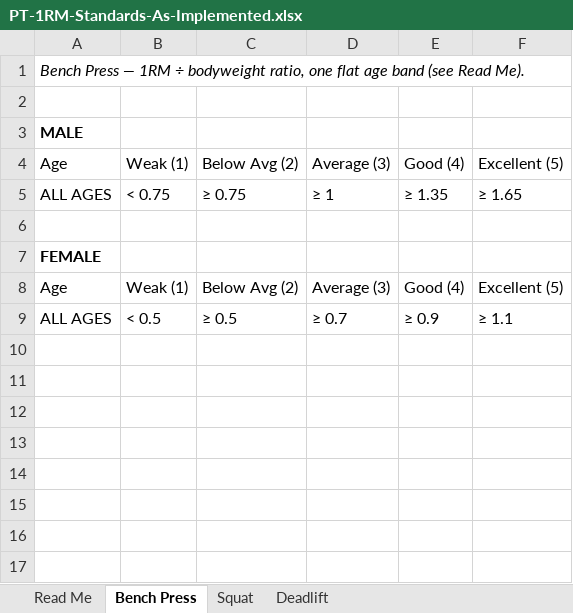
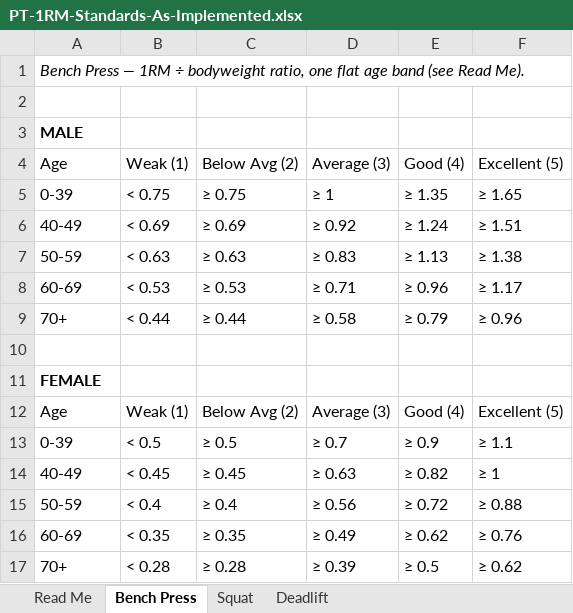
Before and after one commit to pih-dev/PTApp, an Excel workbook: docs/superpowers/artifacts/2026-07-06-1rm-battery/PT-1RM-Standards-As-Implemented.xlsx, sheet Bench Press, drawn as a sheet; values as stored, in another font and other column widths than the file's, no borders; addresses are those after the commit; the diff names each change by its address in the sheet, - before the commit and + after, or states it on an @@ line.

```diff
--- a/docs/superpowers/artifacts/2026-07-06-1rm-battery/PT-1RM-Standards-As-Implemented.xlsx (sheet Bench Press)
+++ b/docs/superpowers/artifacts/2026-07-06-1rm-battery/PT-1RM-Standards-As-Implemented.xlsx (sheet Bench Press)
-A5: ALL AGES
+A5: 0-39
+row 6: 40-49 | < 0.69 | ≥ 0.69 | ≥ 0.92 | ≥ 1.24 | ≥ 1.51
+row 7: 50-59 | < 0.63 | ≥ 0.63 | ≥ 0.83 | ≥ 1.13 | ≥ 1.38
+row 8: 60-69 | < 0.53 | ≥ 0.53 | ≥ 0.71 | ≥ 0.96 | ≥ 1.17
+row 9: 70+ | < 0.44 | ≥ 0.44 | ≥ 0.58 | ≥ 0.79 | ≥ 0.96
-A13: ALL AGES
+A13: 0-39
+row 14: 40-49 | < 0.45 | ≥ 0.45 | ≥ 0.63 | ≥ 0.82 | ≥ 1
+row 15: 50-59 | < 0.4 | ≥ 0.4 | ≥ 0.56 | ≥ 0.72 | ≥ 0.88
+row 16: 60-69 | < 0.35 | ≥ 0.35 | ≥ 0.49 | ≥ 0.62 | ≥ 0.76
+row 17: 70+ | < 0.28 | ≥ 0.28 | ≥ 0.39 | ≥ 0.5 | ≥ 0.62
```
Also changed, not shown: sheet Squat, sheet Deadlift, sheet Read Me, 4 other files.
